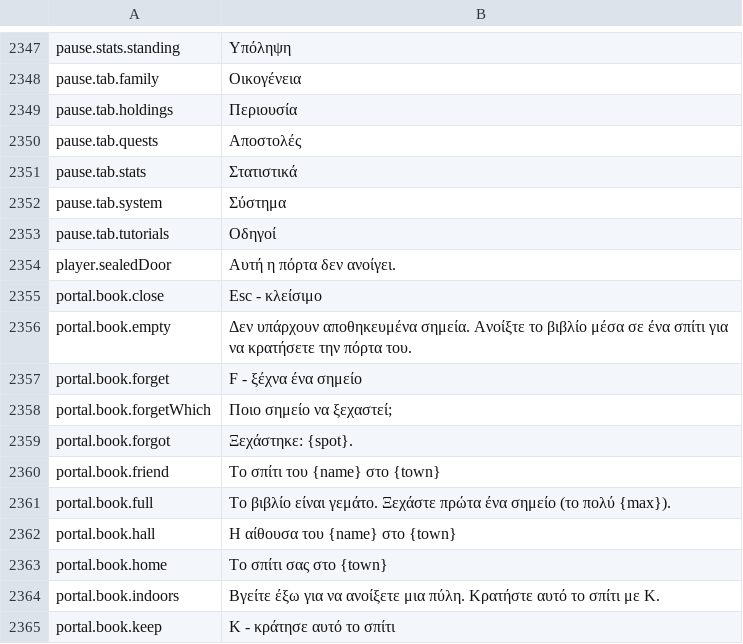
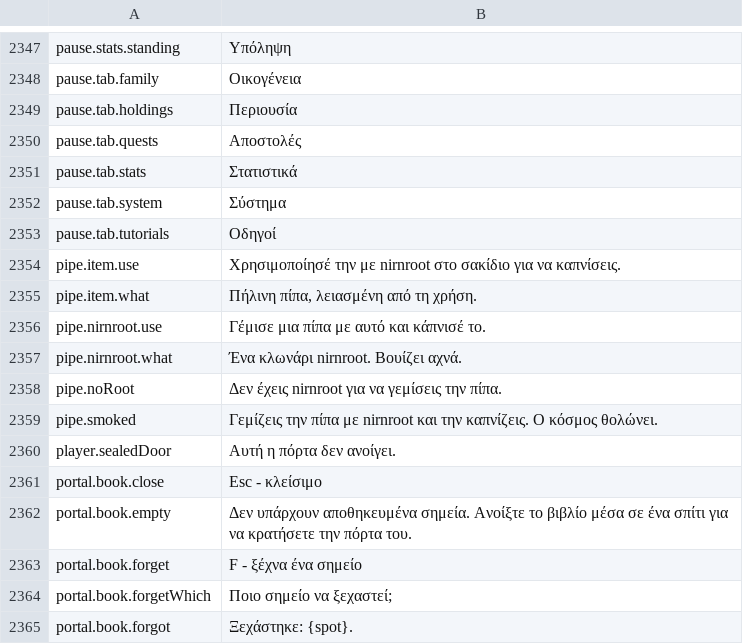
Before and after one commit to Lattymoy/daggerfall-js-source, a CSV file: locales/el/Port_Strings.csv, drawn as a sheet; only a part is shown, gaps mark what is left out; the shorter side is filled out with more unchanged rows.

```diff
--- a/locales/el/Port_Strings.csv
+++ b/locales/el/Port_Strings.csv
@@ -2355,2 +2355,8 @@ pause.tab.system,"Σύστημα"
 pause.tab.tutorials,"Οδηγοί"
+pipe.item.use,"Χρησιμοποίησέ την με nirnroot στο σακίδιο για να καπνίσεις."
+pipe.item.what,"Πήλινη πίπα, λειασμένη από τη χρήση."
+pipe.nirnroot.use,"Γέμισε μια πίπα με αυτό και κάπνισέ το."
+pipe.nirnroot.what,"Ένα κλωνάρι nirnroot. Βουίζει αχνά."
+pipe.noRoot,"Δεν έχεις nirnroot για να γεμίσεις την πίπα."
+pipe.smoked,"Γεμίζεις την πίπα με nirnroot και την καπνίζεις. Ο κόσμος θολώνει."
 player.sealedDoor,"Αυτή η πόρτα δεν ανοίγει."
```
Also changed, not shown: locales/bg/Port_Strings.csv, locales/ja/Port_Strings.csv, 48 other files.
